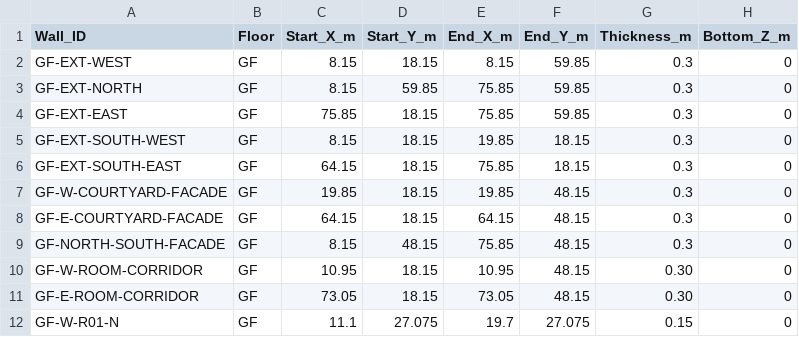
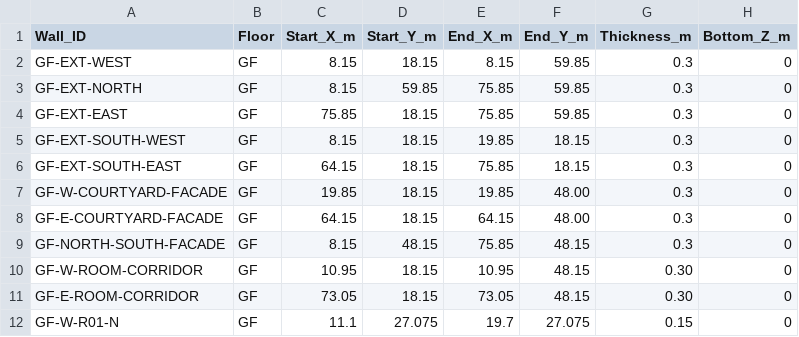
Before and after one commit to Haigone/UEFN-w-Kavasaki, a CSV file: Horror Motel Fable/wall_schedule.csv, drawn as a sheet; only a part is shown; the diff names each change by its address in the sheet, - before the commit and + after, or states it on an @@ line.

Commit message:
Trim courtyard facade walls to north connector junction face

```diff
--- a/Horror Motel Fable/wall_schedule.csv
+++ b/Horror Motel Fable/wall_schedule.csv
-F7:F8 (End_Y_m): 48.15
+F7:F8 (End_Y_m): 48.00
```
